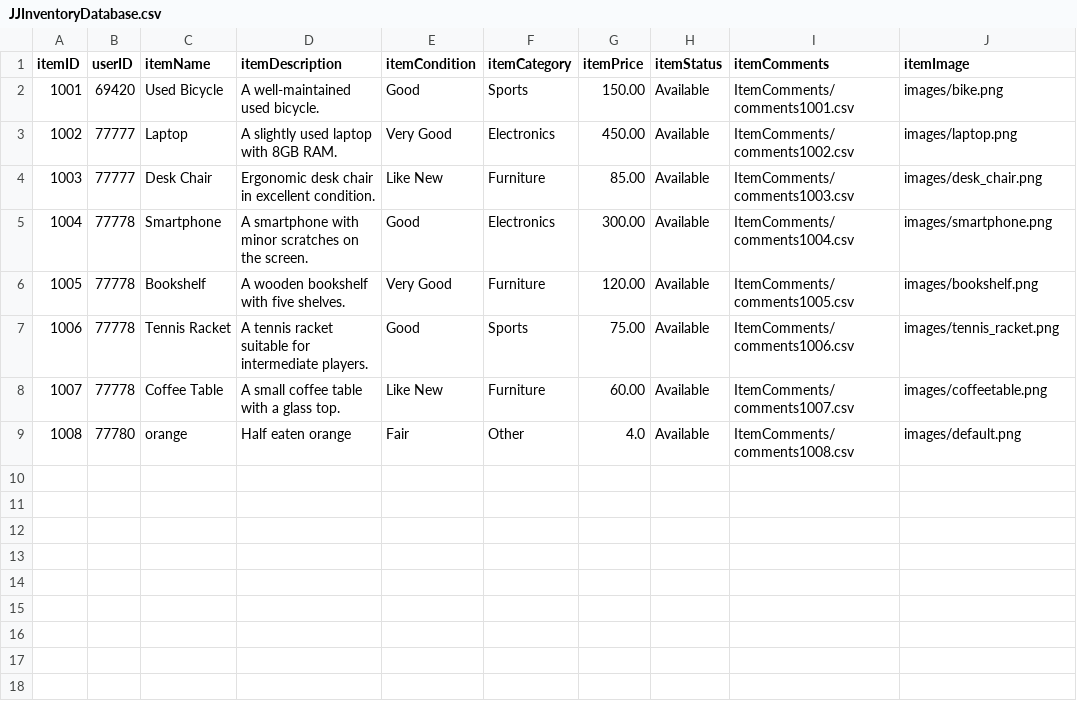
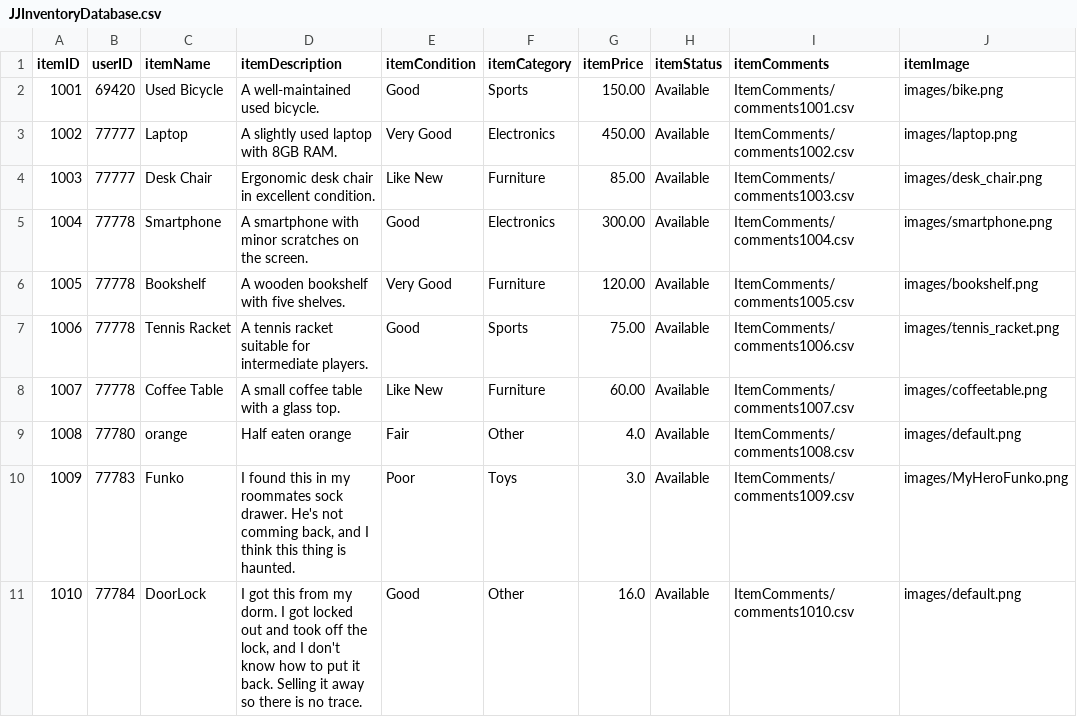
Before and after one commit to the-ALanger/380-Junk-Junction, a CSV file: CSV/JJInventoryDatabase.csv, drawn as a sheet.

```diff
--- a/CSV/JJInventoryDatabase.csv
+++ b/CSV/JJInventoryDatabase.csv
@@ -9 +9,3 @@ itemID,userID,itemName,itemDescription,itemCondition,itemCategory,itemPrice,item
 1008,77780,orange,Half eaten orange,Fair,Other,4.0,Available,ItemComments/comments1008.csv,images/default.png
+1009,77783,Funko,"I found this in my roommates sock drawer. He's not comming back, and I think this thing is haunted.",Poor,Toys,3.0,Available,ItemComments/comments1009.csv,images/MyHeroFunko.png
+1010,77784,DoorLock,"I got this from my dorm. I got locked out and took off the lock, and I don't know how to put it back. Selling it away so there is no trace.",Good,Other,16.0,Available,ItemComments/comments1010.csv,images/default.png
```
Also changed, not shown: CSV/JJUserDatabase.csv, 7 other files.
